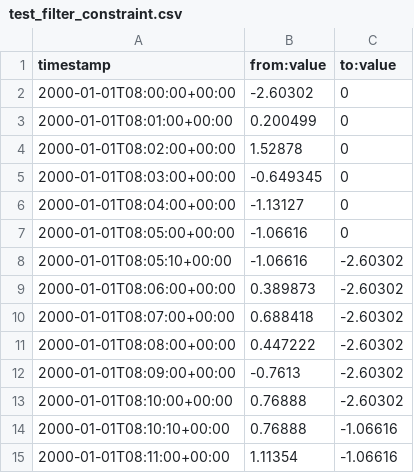
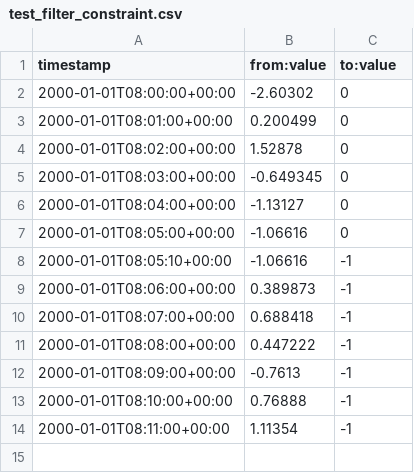
Before and after one commit to arras-energy/gridlabd, a CSV file: source/autotest/test_filter_constraint.csv, drawn as a sheet.

Commit message:
Fixed transform filter constraint autotest failure

```diff
--- a/source/autotest/test_filter_constraint.csv
+++ b/source/autotest/test_filter_constraint.csv
@@ -7,9 +7,8 @@ timestamp,from:value,to:value
 2000-01-01T08:05:00+00:00,-1.06616,0
-2000-01-01T08:05:10+00:00,-1.06616,-2.60302
-2000-01-01T08:06:00+00:00,0.389873,-2.60302
-2000-01-01T08:07:00+00:00,0.688418,-2.60302
-2000-01-01T08:08:00+00:00,0.447222,-2.60302
-2000-01-01T08:09:00+00:00,-0.7613,-2.60302
-2000-01-01T08:10:00+00:00,0.76888,-2.60302
-2000-01-01T08:10:10+00:00,0.76888,-1.06616
-2000-01-01T08:11:00+00:00,1.11354,-1.06616
+2000-01-01T08:05:10+00:00,-1.06616,-1
+2000-01-01T08:06:00+00:00,0.389873,-1
+2000-01-01T08:07:00+00:00,0.688418,-1
+2000-01-01T08:08:00+00:00,0.447222,-1
+2000-01-01T08:09:00+00:00,-0.7613,-1
+2000-01-01T08:10:00+00:00,0.76888,-1
+2000-01-01T08:11:00+00:00,1.11354,-1
```
Also changed, not shown: 4 other files.
